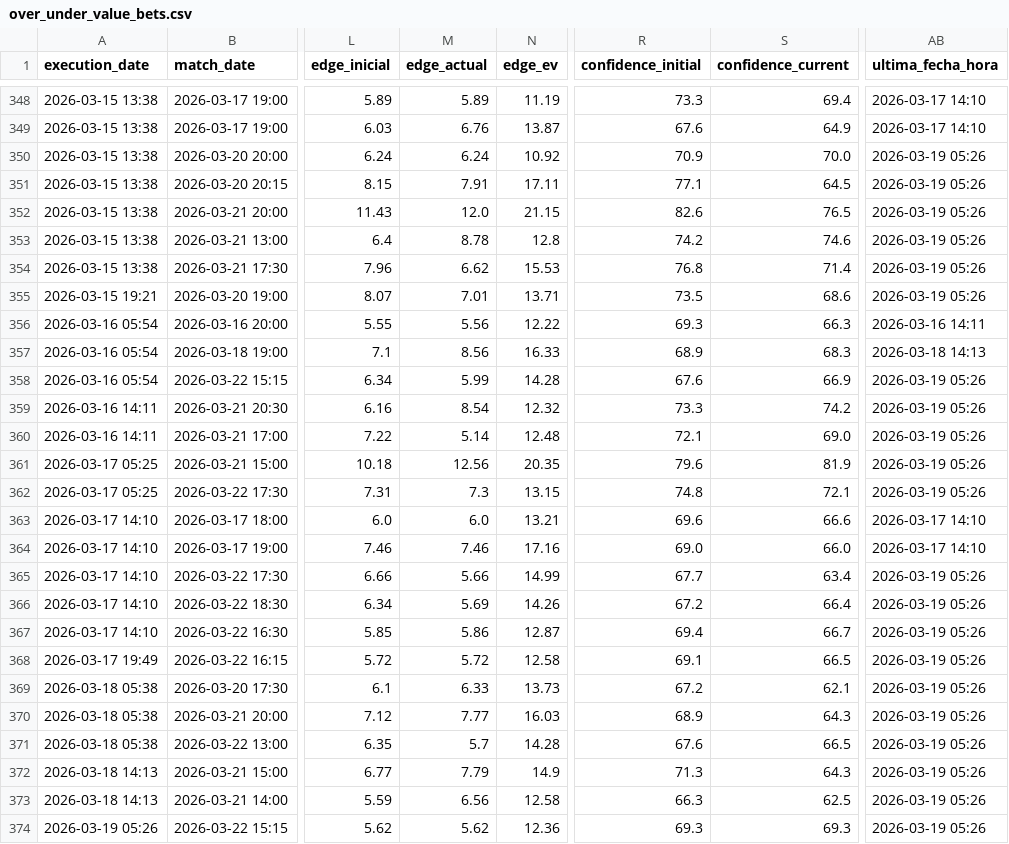
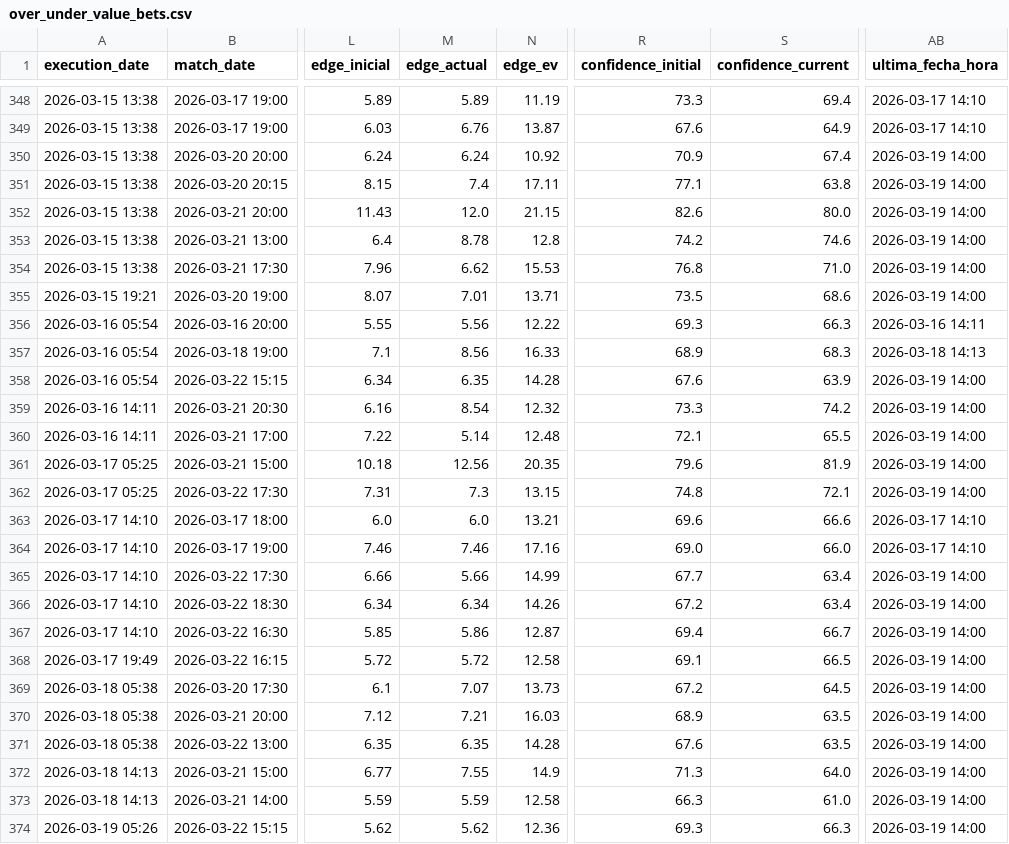
Before and after one commit to pedromanuelfdz-netizen/betting-dashboard, a CSV file: over_under_value_bets.csv, drawn as a sheet; only a part is shown, gaps mark what is left out; the diff names each change by its address in the sheet, - before the commit and + after, or states it on an @@ line.

```diff
--- a/over_under_value_bets.csv
+++ b/over_under_value_bets.csv
-S350 (confidence_current): 70.0
+S350 (confidence_current): 67.4
-AB350:AB355 (ultima_fecha_hora): 2026-03-19 05:26
+AB350:AB355 (ultima_fecha_hora): 2026-03-19 14:00
-M351 (edge_actual): 7.91
+M351 (edge_actual): 7.4
-S351 (confidence_current): 64.5
+S351 (confidence_current): 63.8
-S352 (confidence_current): 76.5
+S352 (confidence_current): 80.0
-S354 (confidence_current): 71.4
+S354 (confidence_current): 71.0
-M358 (edge_actual): 5.99
+M358 (edge_actual): 6.35
-S358 (confidence_current): 66.9
+S358 (confidence_current): 63.9
-AB358:AB362 (ultima_fecha_hora): 2026-03-19 05:26
+AB358:AB362 (ultima_fecha_hora): 2026-03-19 14:00
-S360 (confidence_current): 69.0
+S360 (confidence_current): 65.5
-AB365:AB374 (ultima_fecha_hora): 2026-03-19 05:26
+AB365:AB374 (ultima_fecha_hora): 2026-03-19 14:00
-M366 (edge_actual): 5.69
+M366 (edge_actual): 6.34
-S366 (confidence_current): 66.4
+S366 (confidence_current): 63.4
-M369 (edge_actual): 6.33
+M369 (edge_actual): 7.07
-S369 (confidence_current): 62.1
+S369 (confidence_current): 64.5
-M370 (edge_actual): 7.77
+M370 (edge_actual): 7.21
-S370 (confidence_current): 64.3
+S370 (confidence_current): 63.5
-M371 (edge_actual): 5.7
+M371 (edge_actual): 6.35
-S371 (confidence_current): 66.5
+S371 (confidence_current): 63.5
-M372 (edge_actual): 7.79
+M372 (edge_actual): 7.55
-S372 (confidence_current): 64.3
+S372 (confidence_current): 64.0
-M373 (edge_actual): 6.56
+M373 (edge_actual): 5.59
-S373 (confidence_current): 62.5
+S373 (confidence_current): 61.0
-S374 (confidence_current): 69.3
+S374 (confidence_current): 66.3
```
Also changed, not shown: 1 other file.
